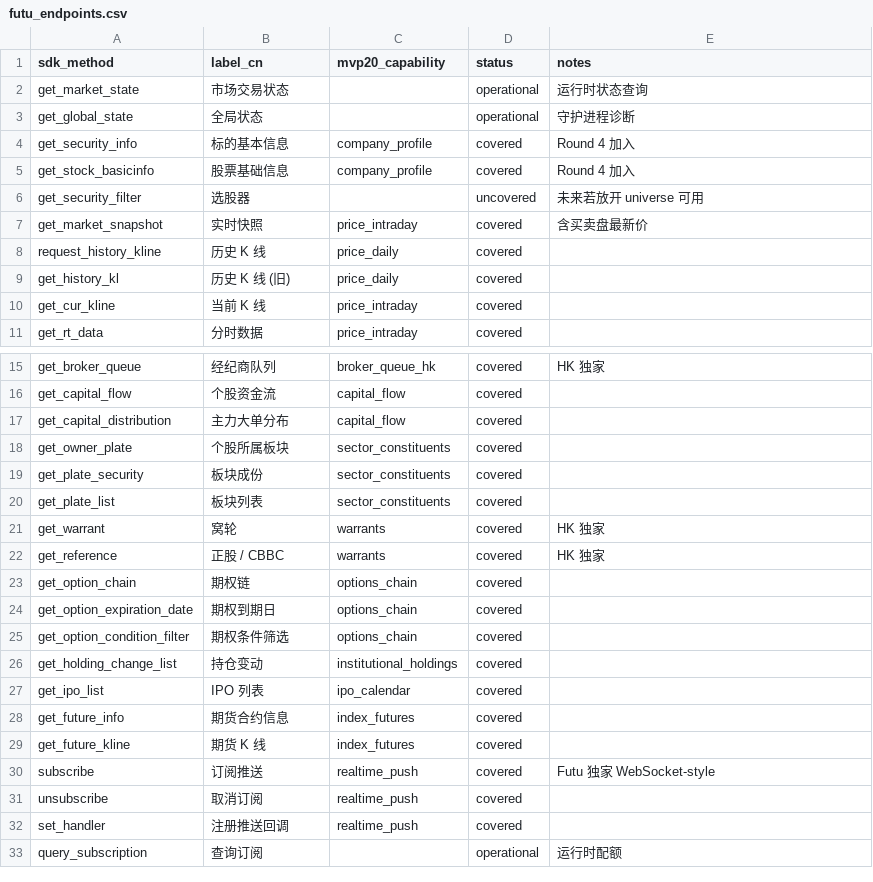
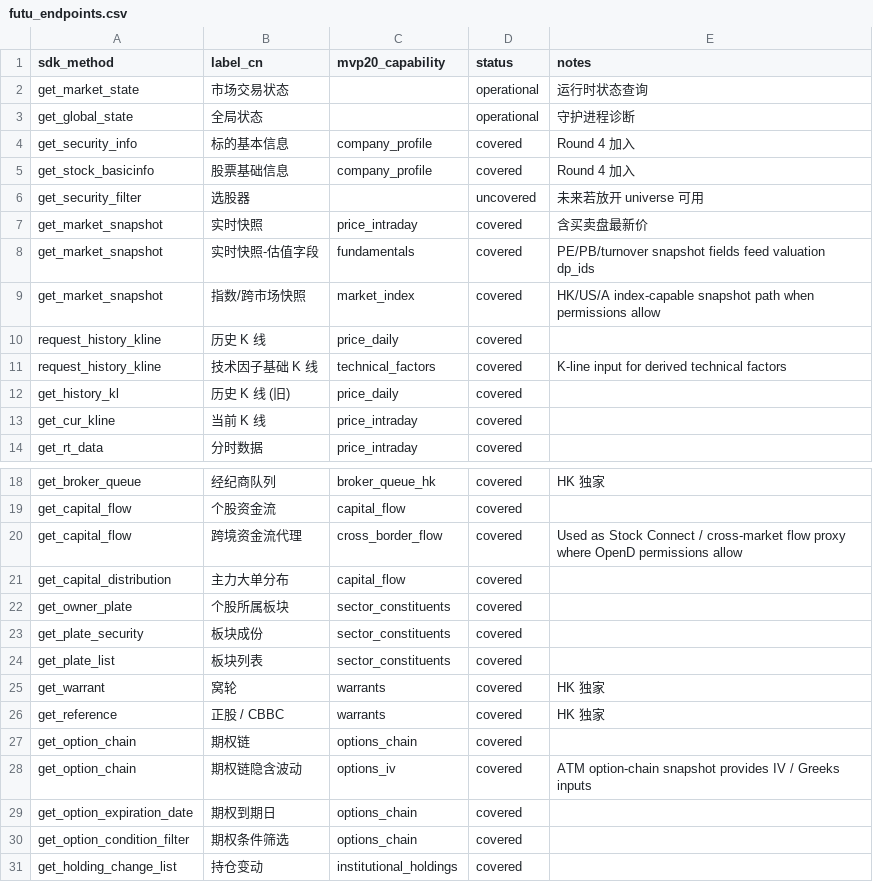
Before and after one commit to shenfanjie5-bit/project-ult-mvp20, a CSV file: docs/data_sources/futu_endpoints.csv, drawn as a sheet; only a part is shown, gaps mark what is left out; the shorter side is filled out with more unchanged rows.

```diff
--- a/docs/data_sources/futu_endpoints.csv
+++ b/docs/data_sources/futu_endpoints.csv
@@ -7,3 +7,6 @@ get_security_filter,选股器,,uncovered,未来若放开 universe 可用
 get_market_snapshot,实时快照,price_intraday,covered,含买卖盘最新价
+get_market_snapshot,实时快照-估值字段,fundamentals,covered,PE/PB/turnover snapshot fields feed valuation dp_ids
+get_market_snapshot,指数/跨市场快照,market_index,covered,HK/US/A index-capable snapshot path when permissions allow
 request_history_kline,历史 K 线,price_daily,covered,
+request_history_kline,技术因子基础 K 线,technical_factors,covered,K-line input for derived technical factors
 get_history_kl,历史 K 线 (旧),price_daily,covered,
@@ -16,2 +19,3 @@ get_broker_queue,经纪商队列,broker_queue_hk,covered,HK 独家
 get_capital_flow,个股资金流,capital_flow,covered,
+get_capital_flow,跨境资金流代理,cross_border_flow,covered,Used as Stock Connect / cross-market flow proxy where OpenD permissions allow
 get_capital_distribution,主力大单分布,capital_flow,covered,
@@ -23,2 +27,3 @@ get_reference,正股 / CBBC,warrants,covered,HK 独家
 get_option_chain,期权链,options_chain,covered,
+get_option_chain,期权链隐含波动,options_iv,covered,ATM option-chain snapshot provides IV / Greeks inputs
 get_option_expiration_date,期权到期日,options_chain,covered,
```
Also changed, not shown: docs/data_sources/fmp_endpoints.csv, docs/data_sources/tushare_endpoints.csv, 19 other files.
